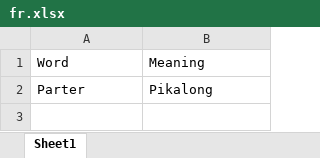
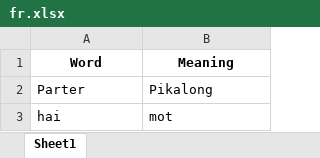
Before and after one commit to phamhaicnttk21/IPR-FINAL-FLASHCARD-TOOL, an Excel workbook: uploads/fr.xlsx, sheet Sheet1, drawn as a sheet; values as stored, in another font and other column widths than the file's, no borders; the diff names each change by its address in the sheet, - before the commit and + after, or states it on an @@ line.

```diff
--- a/uploads/fr.xlsx (sheet Sheet1)
+++ b/uploads/fr.xlsx (sheet Sheet1)
@@ A1:B1 bold: off → on, alignment: left → center @@
+row 3: hai | mot
```
Also changed, not shown: 8 other files.
